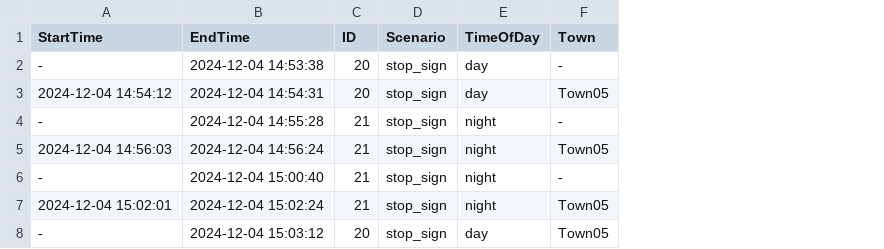
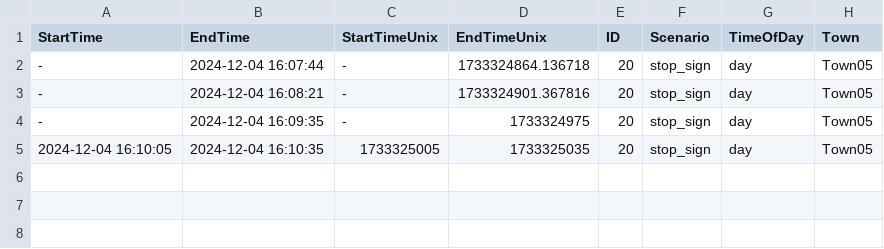
Before and after one commit to shh1v/scenario_runner, a CSV file: study_data/data.csv, drawn as a sheet; removed rows and columns are numbered as before the commit, all else as after; the diff names each change by its address in the sheet, - before the commit and + after, or states it on an @@ line.

Commit message:
Add unix timestamp

```diff
--- a/study_data/data.csv
+++ b/study_data/data.csv
+column C (StartTimeUnix), rows 2-4: all -
+column D (EndTimeUnix), rows 2-4: 1733324864.136718 | 1733324901.367816 | 1733324975
-B2 (EndTime): 2024-12-04 14:53:38
+B2 (EndTime): 2024-12-04 16:07:44
-H2 (Town): -
+H2 (Town): Town05
-A3 (StartTime): 2024-12-04 14:54:12
+A3 (StartTime): -
-B3 (EndTime): 2024-12-04 14:54:31
+B3 (EndTime): 2024-12-04 16:08:21
-row 4: - | 2024-12-04 14:55:28 | 21 | stop_sign | night | -
-row 5: 2024-12-04 14:56:03 | 2024-12-04 14:56:24 | 21 | stop_sign | night | Town05
-row 6: - | 2024-12-04 15:00:40 | 21 | stop_sign | night | -
-row 7: 2024-12-04 15:02:01 | 2024-12-04 15:02:24 | 21 | stop_sign | night | Town05
-B4 (EndTime): 2024-12-04 15:03:12
+B4 (EndTime): 2024-12-04 16:09:35
+row 5: 2024-12-04 16:10:05 | 2024-12-04 16:10:35 | 1733325005 | 1733325035 | 20 | stop_sign | day | Town05
```
Also changed, not shown: 4 other files.
